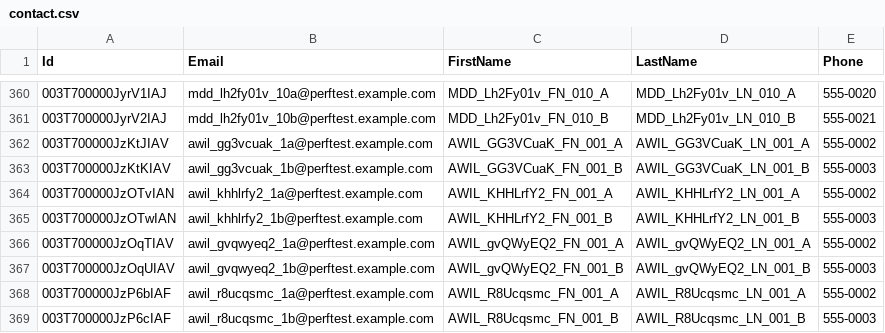
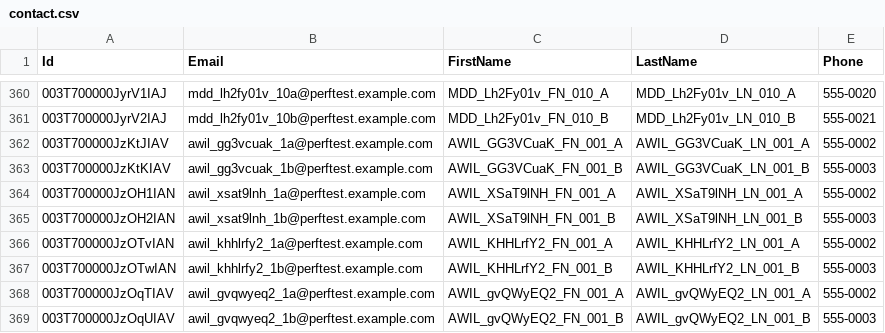
Before and after one commit to saalibilli/GHTestRepoLarge01, a CSV file: dataset/contact.csv, drawn as a sheet; only a part is shown, gaps mark what is left out; the shorter side is filled out with more unchanged rows; the diff names each change by its address in the sheet, - before the commit and + after, or states it on an @@ line.

```diff
--- a/dataset/contact.csv
+++ b/dataset/contact.csv
+row 364: 003T700000JzOH1IAN | awil_xsat9lnh_1a@perftest.example.com | AWIL_XSaT9lNH_FN_001_A | AWIL_XSaT9lNH_LN_001_A | 555-0002
+row 365: 003T700000JzOH2IAN | awil_xsat9lnh_1b@perftest.example.com | AWIL_XSaT9lNH_FN_001_B | AWIL_XSaT9lNH_LN_001_B | 555-0003
```
Also changed, not shown: dataset/account.csv, dataset/opportunity.csv, 3 other files.
